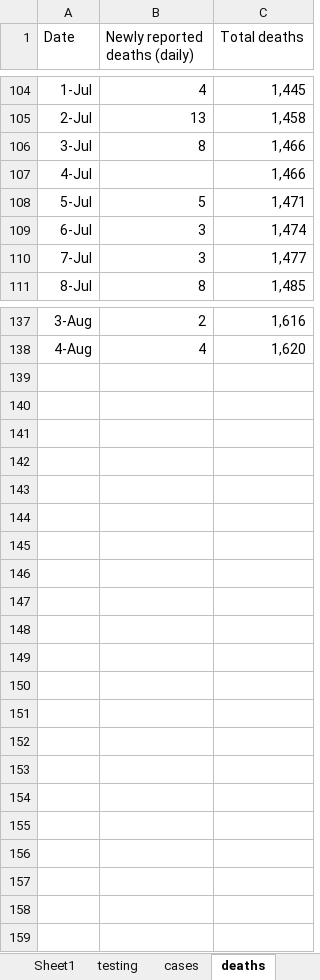
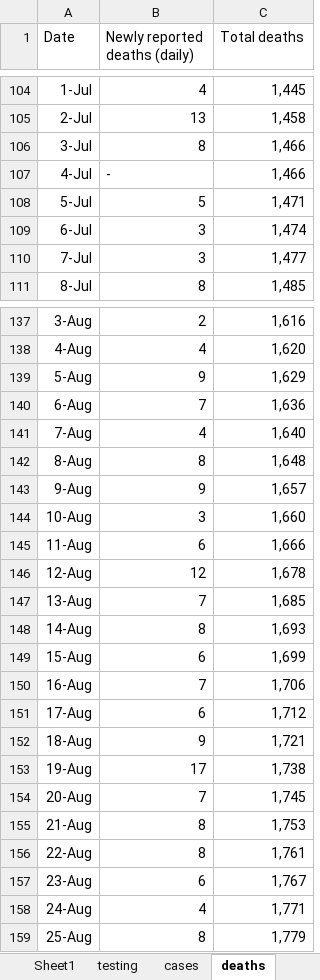
Before and after one commit to letrout/covid-mn, an Excel workbook: MN_covid.xlsx, sheet deaths, drawn as a sheet; only a part is shown, gaps mark what is left out; values as stored, in another font and other column widths than the file's, no borders; the diff names each change by its address in the sheet, - before the commit and + after, or states it on an @@ line.

```diff
--- a/MN_covid.xlsx (sheet deaths)
+++ b/MN_covid.xlsx (sheet deaths)
-B107 (Newly reported deaths (daily)): (empty)
+B107 (Newly reported deaths (daily)): -
+row 139: 5-Aug | 9 | 1,629
+row 140: 6-Aug | 7 | 1,636
+row 141: 7-Aug | 4 | 1,640
+row 142: 8-Aug | 8 | 1,648
+row 143: 9-Aug | 9 | 1,657
+row 144: 10-Aug | 3 | 1,660
+row 145: 11-Aug | 6 | 1,666
+row 146: 12-Aug | 12 | 1,678
+row 147: 13-Aug | 7 | 1,685
+row 148: 14-Aug | 8 | 1,693
+row 149: 15-Aug | 6 | 1,699
+row 150: 16-Aug | 7 | 1,706
+row 151: 17-Aug | 6 | 1,712
+row 152: 18-Aug | 9 | 1,721
+row 153: 19-Aug | 17 | 1,738
+row 154: 20-Aug | 7 | 1,745
+row 155: 21-Aug | 8 | 1,753
+row 156: 22-Aug | 8 | 1,761
+row 157: 23-Aug | 6 | 1,767
+row 158: 24-Aug | 4 | 1,771
+row 159: 25-Aug | 8 | 1,779
```
Also changed, not shown: sheet testing, sheet cases, sheet hospitalizations, other sheet tabs.
